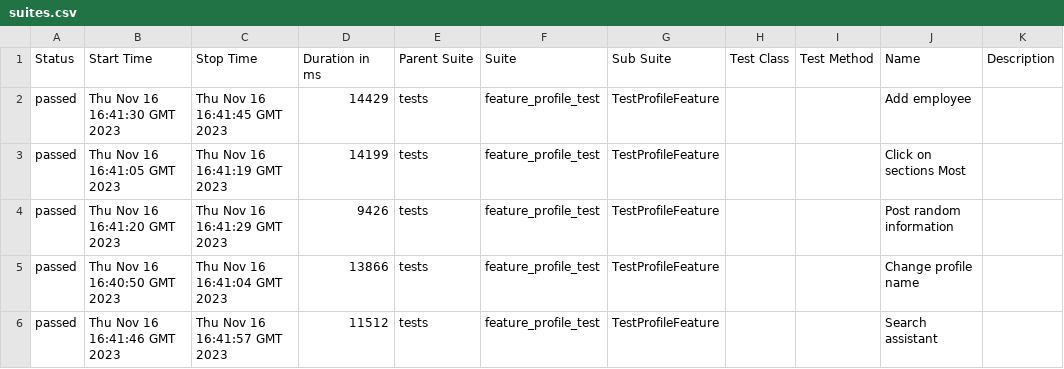
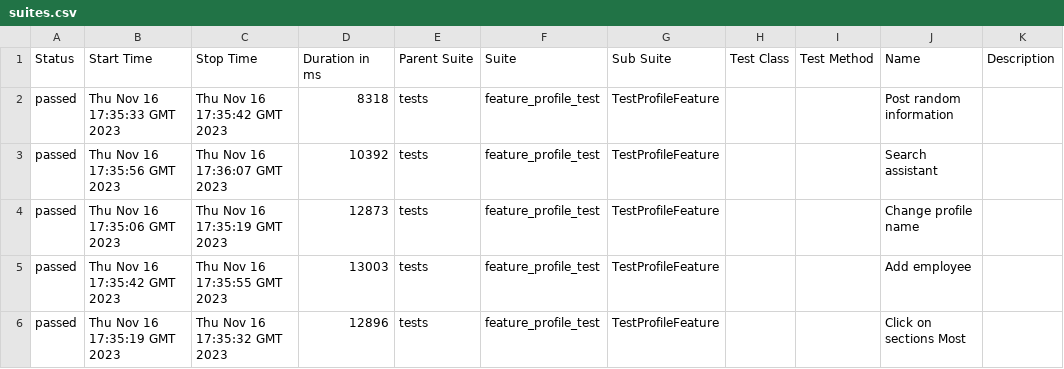
Before and after one commit to Roman1599/petrov-main, a CSV file: data/suites.csv, drawn as a sheet.

```diff
--- a/data/suites.csv
+++ b/data/suites.csv
@@ -1,6 +1,6 @@
 "Status","Start Time","Stop Time","Duration in ms","Parent Suite","Suite","Sub Suite","Test Class","Test Method","Name","Description"
-"passed","Thu Nov 16 16:41:30 GMT 2023","Thu Nov 16 16:41:45 GMT 2023","14429","tests","feature_profile_test","TestProfileFeature","","","Add employee",""
-"passed","Thu Nov 16 16:41:05 GMT 2023","Thu Nov 16 16:41:19 GMT 2023","14199","tests","feature_profile_test","TestProfileFeature","","","Click on sections Most",""
-"passed","Thu Nov 16 16:41:20 GMT 2023","Thu Nov 16 16:41:29 GMT 2023","9426","tests","feature_profile_test","TestProfileFeature","","","Post random information",""
-"passed","Thu Nov 16 16:40:50 GMT 2023","Thu Nov 16 16:41:04 GMT 2023","13866","tests","feature_profile_test","TestProfileFeature","","","Change profile name",""
-"passed","Thu Nov 16 16:41:46 GMT 2023","Thu Nov 16 16:41:57 GMT 2023","11512","tests","feature_profile_test","TestProfileFeature","","","Search assistant",""
+"passed","Thu Nov 16 17:35:33 GMT 2023","Thu Nov 16 17:35:42 GMT 2023","8318","tests","feature_profile_test","TestProfileFeature","","","Post random information",""
+"passed","Thu Nov 16 17:35:56 GMT 2023","Thu Nov 16 17:36:07 GMT 2023","10392","tests","feature_profile_test","TestProfileFeature","","","Search assistant",""
+"passed","Thu Nov 16 17:35:06 GMT 2023","Thu Nov 16 17:35:19 GMT 2023","12873","tests","feature_profile_test","TestProfileFeature","","","Change profile name",""
+"passed","Thu Nov 16 17:35:42 GMT 2023","Thu Nov 16 17:35:55 GMT 2023","13003","tests","feature_profile_test","TestProfileFeature","","","Add employee",""
+"passed","Thu Nov 16 17:35:19 GMT 2023","Thu Nov 16 17:35:32 GMT 2023","12896","tests","feature_profile_test","TestProfileFeature","","","Click on sections Most",""
```
Also changed, not shown: 36 other files.
